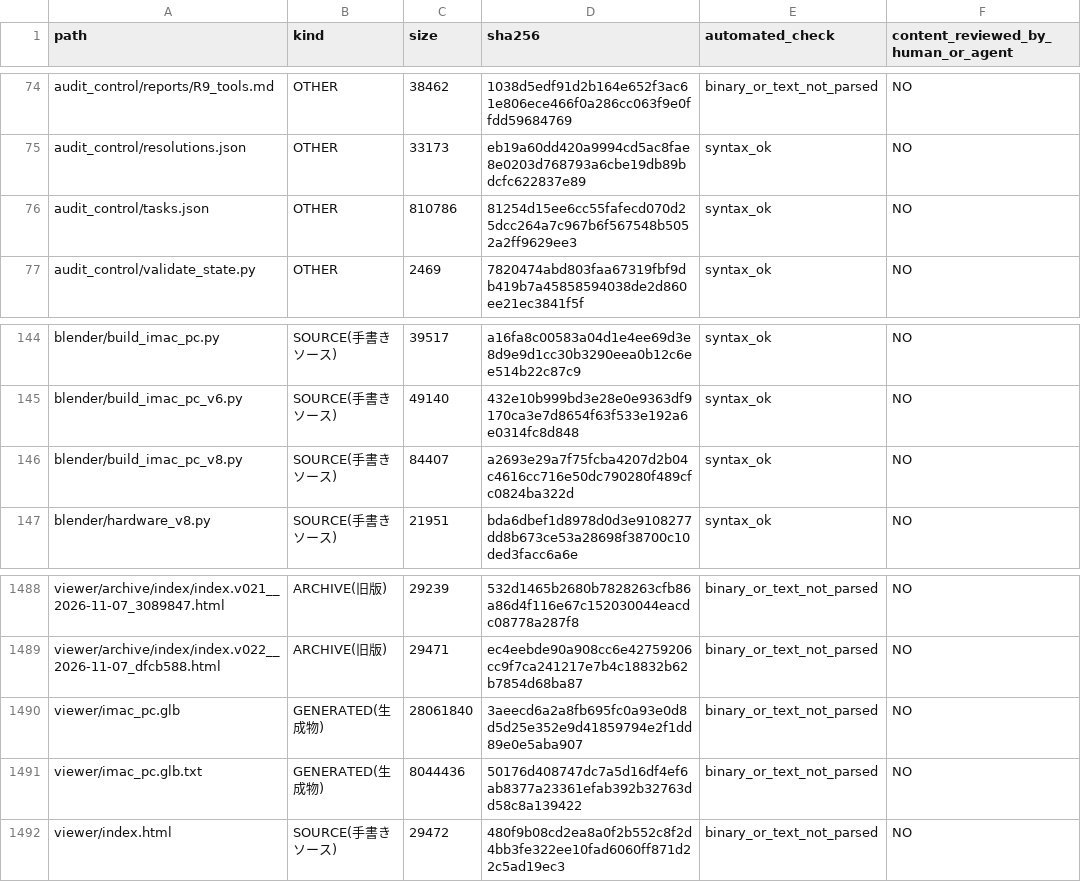
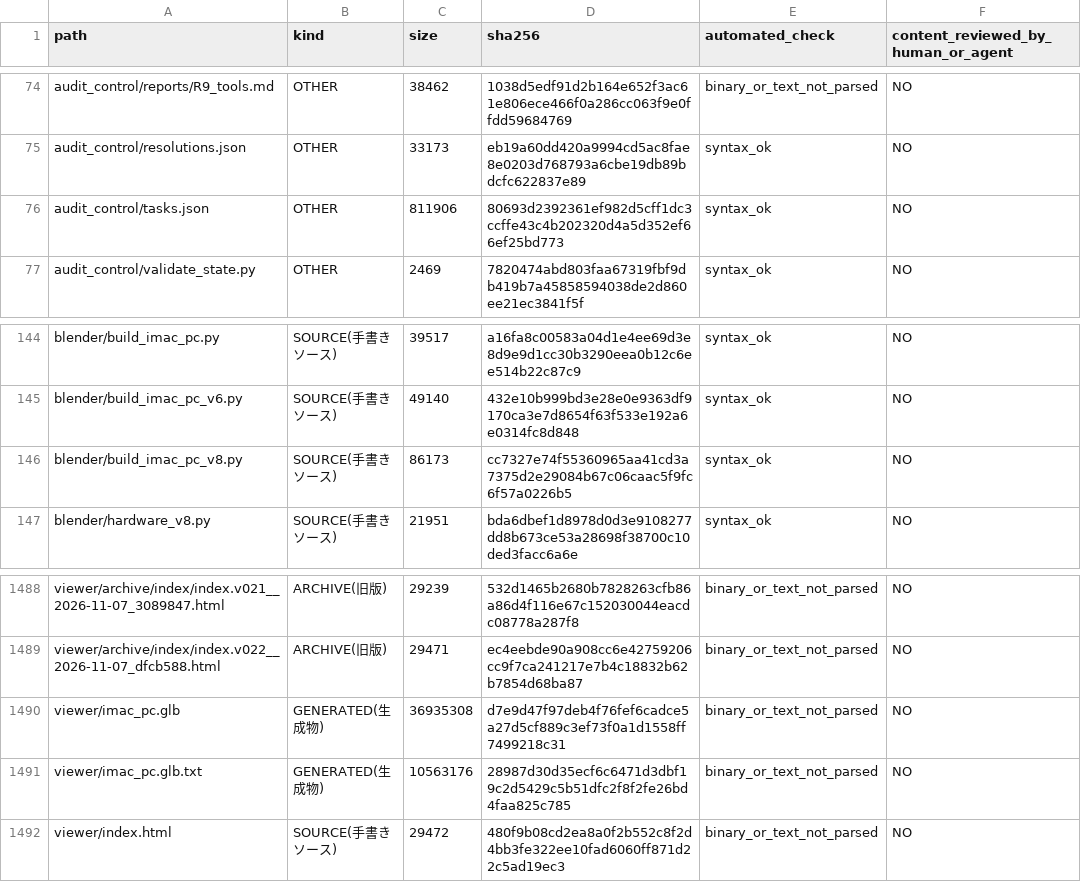
Before and after one commit to mai-ima/imac, a CSV file: audit_output/01_FULL_FILE_MANIFEST.csv, drawn as a sheet; only a part is shown, gaps mark what is left out.

```diff
--- a/audit_output/01_FULL_FILE_MANIFEST.csv
+++ b/audit_output/01_FULL_FILE_MANIFEST.csv
@@ -75,3 +75,3 @@ audit_control/reports/R9_tools.md,OTHER,38462,1038d5edf91d2b164e652f3ac61e806ece
 audit_control/resolutions.json,OTHER,33173,eb19a60dd420a9994cd5ac8fae8e0203d768793a6cbe19db89bdcfc622837e89,syntax_ok,NO
-audit_control/tasks.json,OTHER,810786,81254d15ee6cc55fafecd070d25dcc264a7c967b6f567548b5052a2ff9629ee3,syntax_ok,NO
+audit_control/tasks.json,OTHER,811906,80693d2392361ef982d5cff1dc3ccffe43c4b202320d4a5d352ef66ef25bd773,syntax_ok,NO
 audit_control/validate_state.py,OTHER,2469,7820474abd803faa67319fbf9db419b7a45858594038de2d860ee21ec3841f5f,syntax_ok,NO
@@ -145,3 +145,3 @@ blender/build_imac_pc.py,SOURCE(手書きソース),39517,a16fa8c00583a04d1e4ee6
 blender/build_imac_pc_v6.py,SOURCE(手書きソース),49140,432e10b999bd3e28e0e9363df9170ca3e7d8654f63f533e192a6e0314fc8d848,syntax_ok,NO
-blender/build_imac_pc_v8.py,SOURCE(手書きソース),84407,a2693e29a7f75fcba4207d2b04c4616cc716e50dc790280f489cfc0824ba322d,syntax_ok,NO
+blender/build_imac_pc_v8.py,SOURCE(手書きソース),86173,cc7327e74f55360965aa41cd3a7375d2e29084b67c06caac5f9fc6f57a0226b5,syntax_ok,NO
 blender/hardware_v8.py,SOURCE(手書きソース),21951,bda6dbef1d8978d0d3e9108277dd8b673ce53a28698f38700c10ded3facc6a6e,syntax_ok,NO
@@ -1489,4 +1489,4 @@ viewer/archive/index/index.v021__2026-11-07_3089847.html,ARCHIVE(旧版),29239,5
 viewer/archive/index/index.v022__2026-11-07_dfcb588.html,ARCHIVE(旧版),29471,ec4eebde90a908cc6e42759206cc9f7ca241217e7b4c18832b62b7854d68ba87,binary_or_text_not_parsed,NO
-viewer/imac_pc.glb,GENERATED(生成物),28061840,3aeecd6a2a8fb695fc0a93e0d8d5d25e352e9d41859794e2f1dd89e0e5aba907,binary_or_text_not_parsed,NO
-viewer/imac_pc.glb.txt,GENERATED(生成物),8044436,50176d408747dc7a5d16df4ef6ab8377a23361efab392b32763dd58c8a139422,binary_or_text_not_parsed,NO
+viewer/imac_pc.glb,GENERATED(生成物),36935308,d7e9d47f97deb4f76fef6cadce5a27d5cf889c3ef73f0a1d1558ff7499218c31,binary_or_text_not_parsed,NO
+viewer/imac_pc.glb.txt,GENERATED(生成物),10563176,28987d30d35ecf6c6471d3dbf19c2d5429c5b51dfc2f8f2fe26bd4faa825c785,binary_or_text_not_parsed,NO
 viewer/index.html,SOURCE(手書きソース),29472,480f9b08cd2ea8a0f2b552c8f2d4bb3fe322ee10fad6060ff871d22c5ad19ec3,binary_or_text_not_parsed,NO
```
Also changed, not shown: audit_control/file_coverage.csv, 11 other files.
